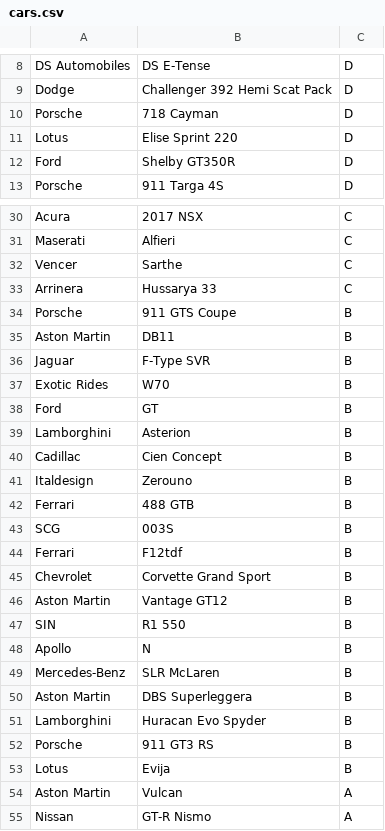
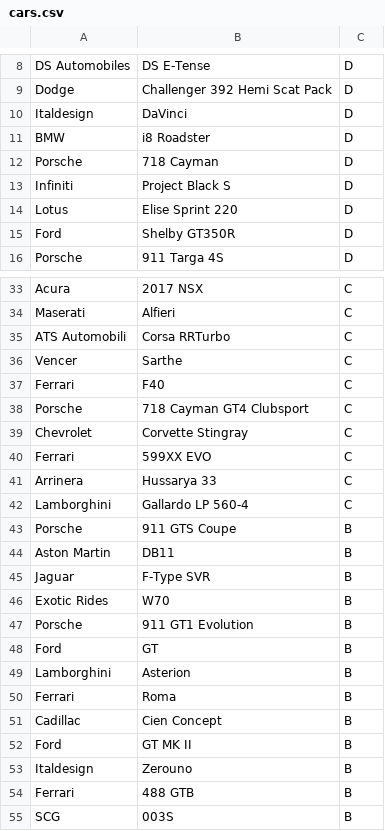
Before and after one commit to cncplyr/datasets-games, a CSV file: android/asphalt-9/cars.csv, drawn as a sheet; only a part is shown, gaps mark what is left out; the shorter side is filled out with more unchanged rows; the diff covers the shown part only.

Commit message:
Update Asphalt 9, Add Dorfromantik

```diff
--- a/android/asphalt-9/cars.csv
+++ b/android/asphalt-9/cars.csv
@@ -9,3 +9,6 @@ DS Automobiles,DS E-Tense,D
 Dodge,Challenger 392 Hemi Scat Pack,D
+Italdesign,DaVinci,D
+BMW,i8 Roadster,D
 Porsche,718 Cayman,D
+Infiniti,Project Black S,D
 Lotus,Elise Sprint 220,D
@@ -31,4 +34,10 @@ Acura,2017 NSX,C
 Maserati,Alfieri,C
+ATS Automobili,Corsa RRTurbo,C
 Vencer,Sarthe,C
+Ferrari,F40,C
+Porsche,718 Cayman GT4 Clubsport,C
+Chevrolet,Corvette Stingray,C
+Ferrari,599XX EVO,C
 Arrinera,Hussarya 33,C
+Lamborghini,Gallardo LP 560-4,C
 Porsche,911 GTS Coupe,B
@@ -37,5 +46,8 @@ Jaguar,F-Type SVR,B
 Exotic Rides,W70,B
+Porsche,911 GT1 Evolution,B
 Ford,GT,B
 Lamborghini,Asterion,B
+Ferrari,Roma,B
 Cadillac,Cien Concept,B
+Ford,GT MK II,B
 Italdesign,Zerouno,B
```
Also changed, not shown: 12 added rows elsewhere in this file, 2 other files.
